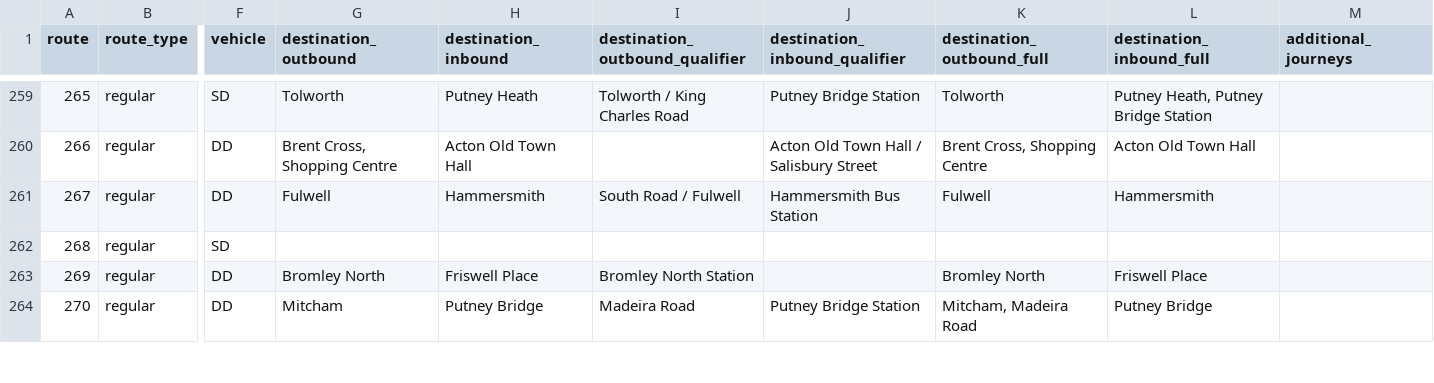
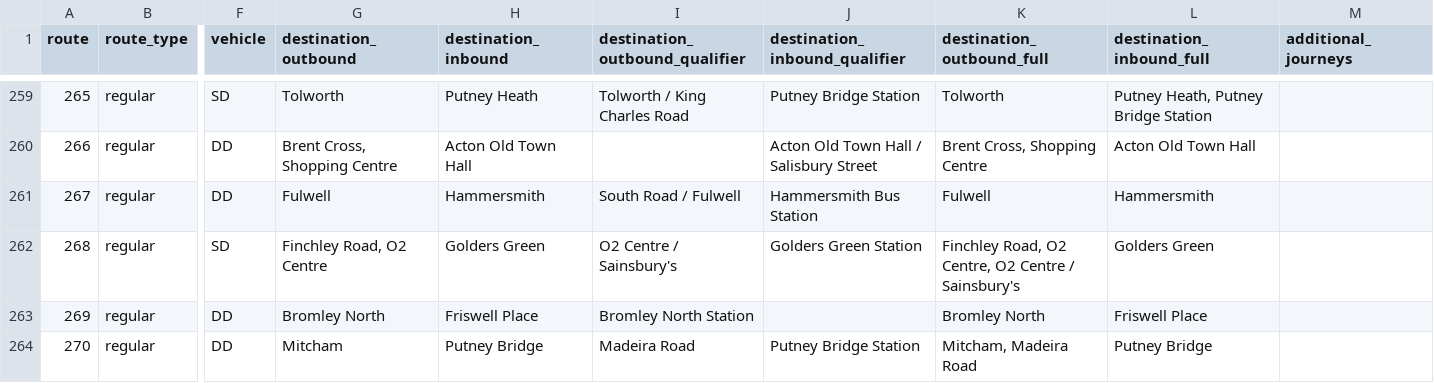
Before and after one commit to OmGaler/RouteMapster, a CSV file: data/processed/route_summary.csv, drawn as a sheet; only a part is shown, gaps mark what is left out; the diff covers the shown part only; the diff names each change by its address in the sheet, - before the commit and + after, or states it on an @@ line.

Commit message:
Data update: Stops (+0 -5) | Freq (~20) | Alloc: 301 DT -> PD

```diff
--- a/data/processed/route_summary.csv
+++ b/data/processed/route_summary.csv
-G262 (destination_outbound): (empty)
+G262 (destination_outbound): Finchley Road, O2 Centre
-H262 (destination_inbound): (empty)
+H262 (destination_inbound): Golders Green
-I262 (destination_outbound_qualifier): (empty)
+I262 (destination_outbound_qualifier): O2 Centre / Sainsbury's
-J262 (destination_inbound_qualifier): (empty)
+J262 (destination_inbound_qualifier): Golders Green Station
-K262 (destination_outbound_full): (empty)
+K262 (destination_outbound_full): Finchley Road, O2 Centre, O2 Centre / Sainsbury's
-L262 (destination_inbound_full): (empty)
+L262 (destination_inbound_full): Golders Green
```
Also changed, not shown: 29 edited cells elsewhere in this file, 5 other files.
